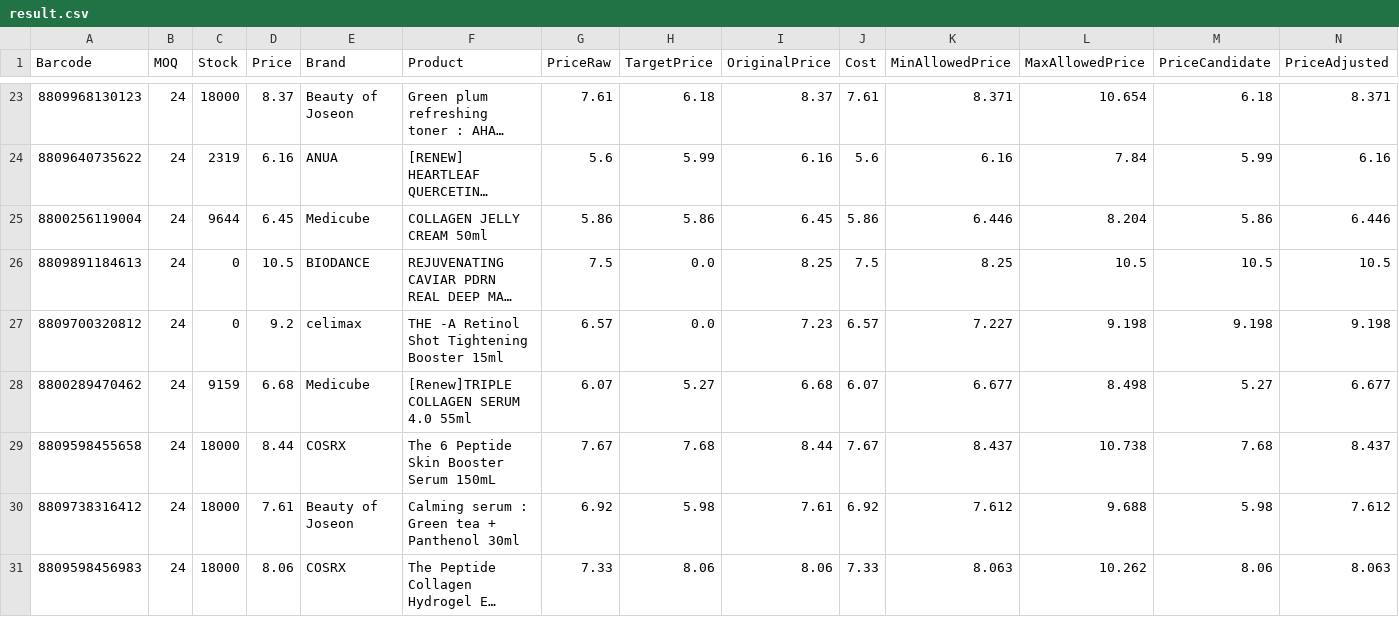
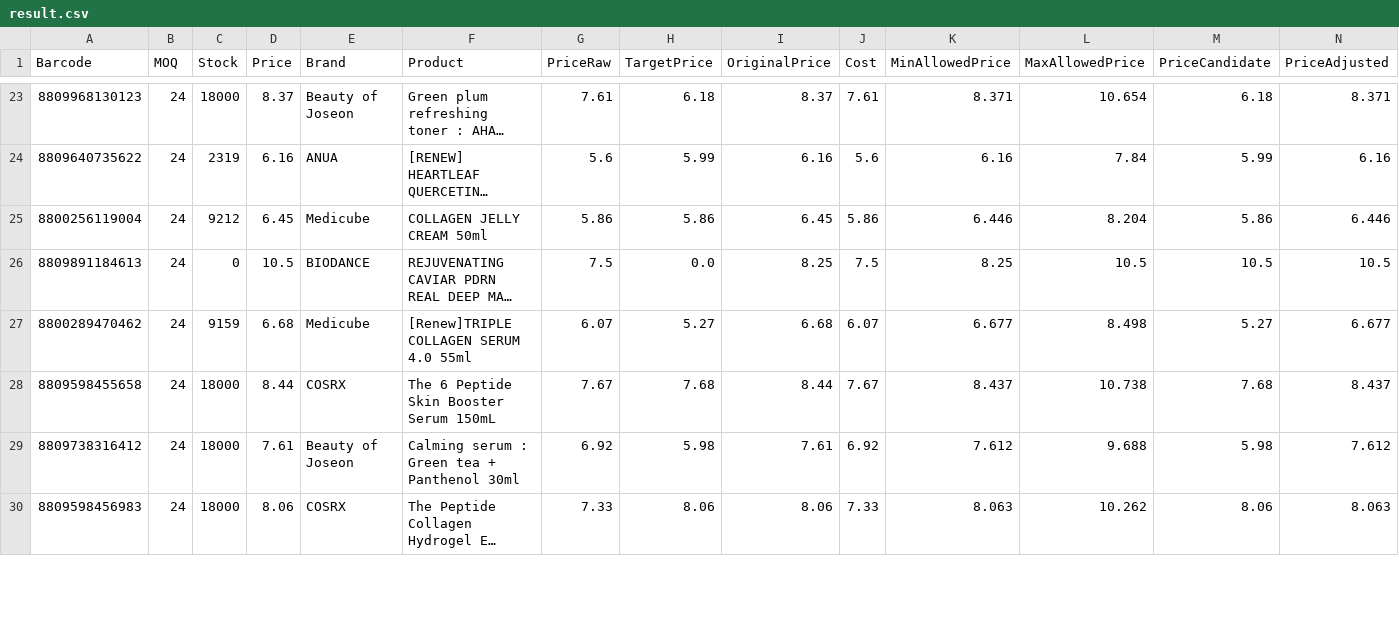
Before and after one commit to AmazingEli01/stocklist_sk, a CSV file: result.csv, drawn as a sheet; only a part is shown, gaps mark what is left out; long unchanged cells end in …; removed rows and columns are numbered as before the commit, all else as after; rows hold the shown columns only; the diff covers the shown part only; the diff names each change by its address in the sheet, - before the commit and + after, or states it on an @@ line.

```diff
--- a/result.csv
+++ b/result.csv
-C25 (Stock): 9644
+C25 (Stock): 9212
-row 27: 8809700320812 | 24 | 0 | 9.2 | celimax | THE -A Retinol Shot Tightening Booster 15ml | 6.57 | 0.0 | 7.23 | 6.57 | 7.227 | 9.198 | 9.198 | 9.198
```
Also changed, not shown: 2 added rows, 3 removed rows and 44 edited cells elsewhere in this file.
